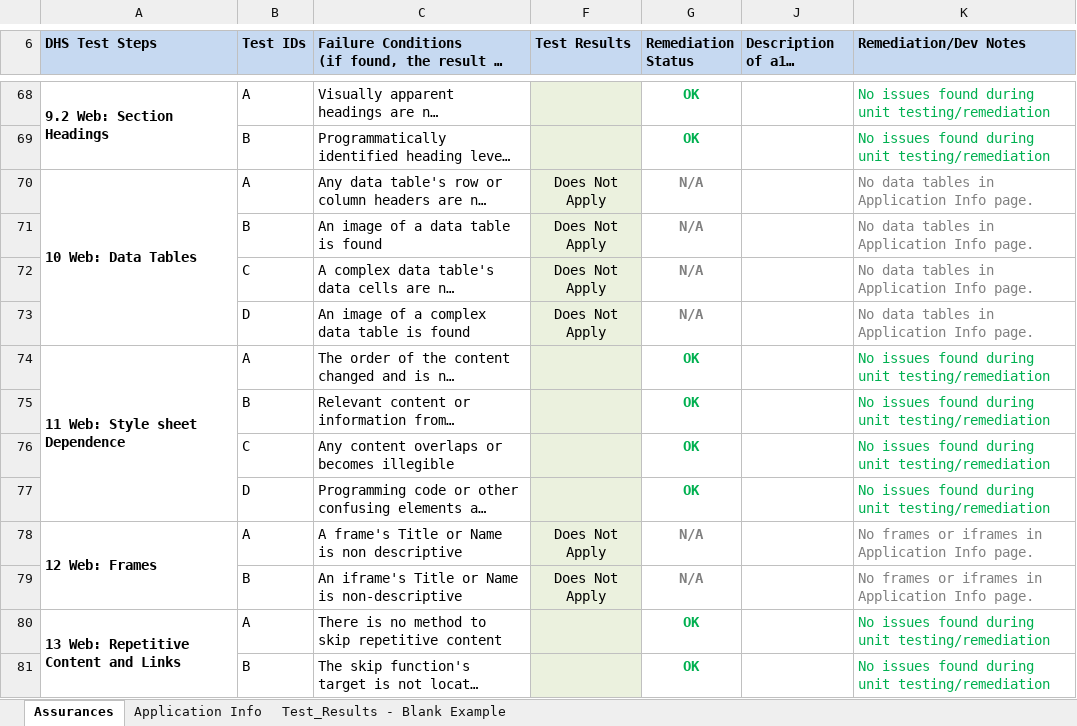
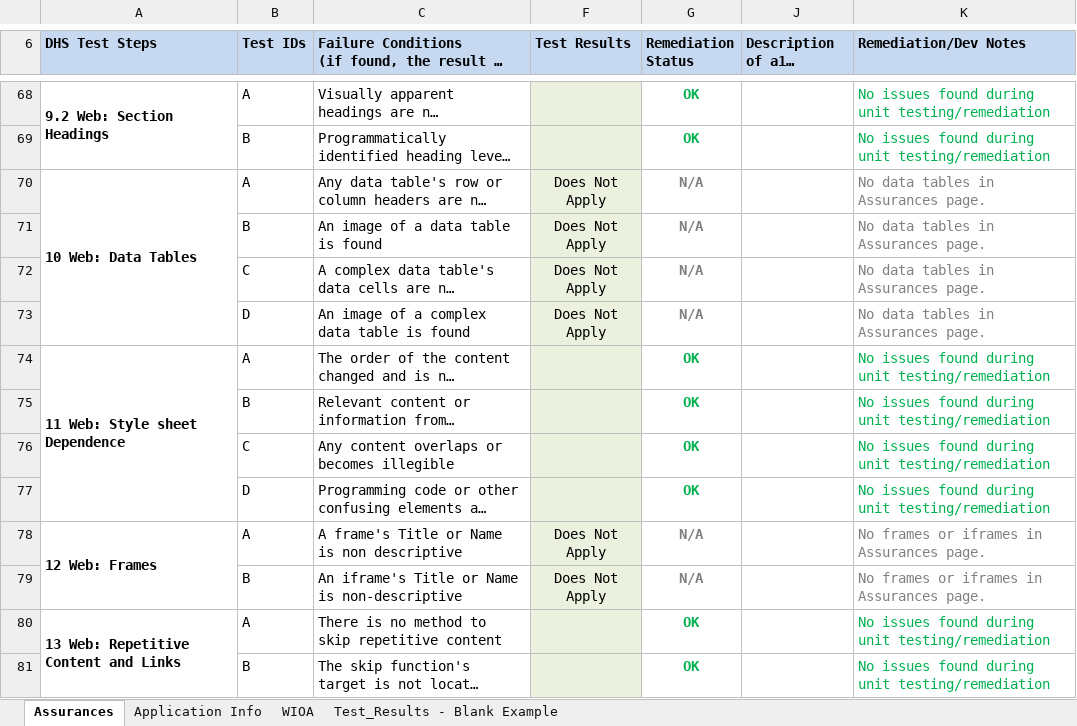
Before and after one commit to 18F/dol-whd-14c, an Excel workbook: docs/a11y/DOL14c-Accessibility-Remediation.xlsx, sheet Assurances, drawn as a sheet; only a part is shown, gaps mark what is left out; long unchanged cells end in …; values as stored, in another font and other column widths than the file's, no borders; the diff covers the shown part only; the diff names each change by its address in the sheet, - before the commit and + after, or states it on an @@ line.

Commit message:
#298: a11y WIOA: Small a11y-friendly update to data table, also updated the a11y Remediation Status spreadsheet.

```diff
--- a/docs/a11y/DOL14c-Accessibility-Remediation.xlsx (sheet Assurances)
+++ b/docs/a11y/DOL14c-Accessibility-Remediation.xlsx (sheet Assurances)
+sheet tab: WIOA
-K70:K73 (Remediation/Dev Notes): No data tables in Application Info page.
+K70:K73 (Remediation/Dev Notes): No data tables in Assurances page.
-K78:K79 (Remediation/Dev Notes): No frames or iframes in Application Info page.
+K78:K79 (Remediation/Dev Notes): No frames or iframes in Assurances page.
```
Also changed, not shown: 14 edited cells elsewhere in this sheet, 1 other file.
